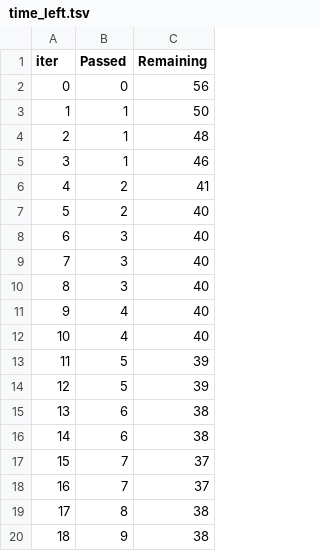
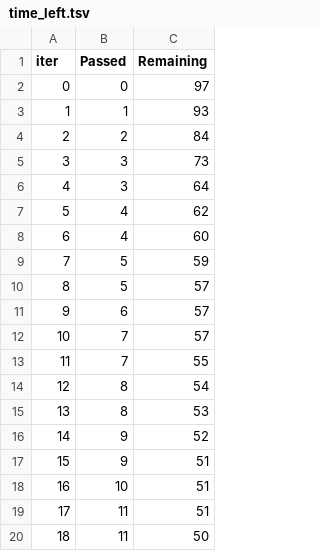
Before and after one commit to bciezah1/MLdosage, a TSV file: codes/catboost_info/time_left.tsv, drawn as a sheet; only a part is shown; the diff covers the shown part only.

```diff
--- a/codes/catboost_info/time_left.tsv
+++ b/codes/catboost_info/time_left.tsv
@@ -1,20 +1,20 @@
 iter	Passed	Remaining
-0	0	56
-1	1	50
-2	1	48
-3	1	46
-4	2	41
-5	2	40
-6	3	40
-7	3	40
-8	3	40
-9	4	40
-10	4	40
-11	5	39
-12	5	39
-13	6	38
-14	6	38
-15	7	37
-16	7	37
-17	8	38
-18	9	38
+0	0	97
+1	1	93
+2	2	84
+3	3	73
+4	3	64
+5	4	62
+6	4	60
+7	5	59
+8	5	57
+9	6	57
+10	7	57
+11	7	55
+12	8	54
+13	8	53
+14	9	52
+15	9	51
+16	10	51
+17	11	51
+18	11	50
```
Also changed, not shown: 156 edited cells elsewhere in this file, codes/catboost_info/learn_error.tsv, output/tables/PFI_Logistic_ElasticNet_ADSP.csv, 8 other files.
